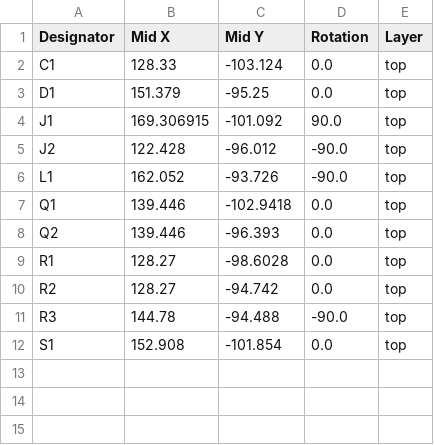
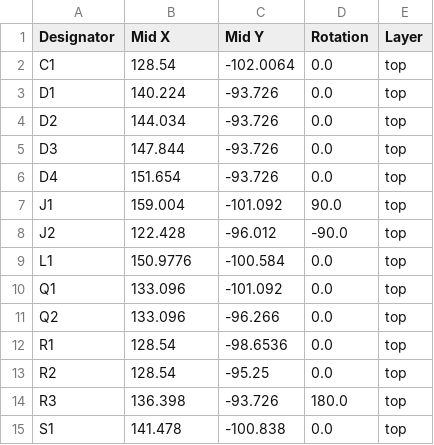
Before and after one commit to Casperdroid5/JouleThief, a CSV file: JouleThief/production/positions.csv, drawn as a sheet.

Commit message:
production and smooth traces add

```diff
--- a/JouleThief/production/positions.csv
+++ b/JouleThief/production/positions.csv
@@ -1,12 +1,15 @@
 Designator,Mid X,Mid Y,Rotation,Layer
-C1,128.33,-103.124,0.0,top
-D1,151.379,-95.25,0.0,top
-J1,169.306915,-101.092,90.0,top
+C1,128.54,-102.0064,0.0,top
+D1,140.224,-93.726,0.0,top
+D2,144.034,-93.726,0.0,top
+D3,147.844,-93.726,0.0,top
+D4,151.654,-93.726,0.0,top
+J1,159.004,-101.092,90.0,top
 J2,122.428,-96.012,-90.0,top
-L1,162.052,-93.726,-90.0,top
-Q1,139.446,-102.9418,0.0,top
-Q2,139.446,-96.393,0.0,top
-R1,128.27,-98.6028,0.0,top
-R2,128.27,-94.742,0.0,top
-R3,144.78,-94.488,-90.0,top
-S1,152.908,-101.854,0.0,top
+L1,150.9776,-100.584,0.0,top
+Q1,133.096,-101.092,0.0,top
+Q2,133.096,-96.266,0.0,top
+R1,128.54,-98.6536,0.0,top
+R2,128.54,-95.25,0.0,top
+R3,136.398,-93.726,180.0,top
+S1,141.478,-100.838,0.0,top
```
Also changed, not shown: JouleThief/production/bom.csv, 19 other files.
